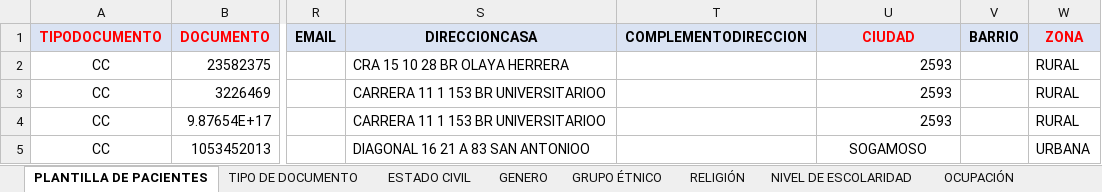
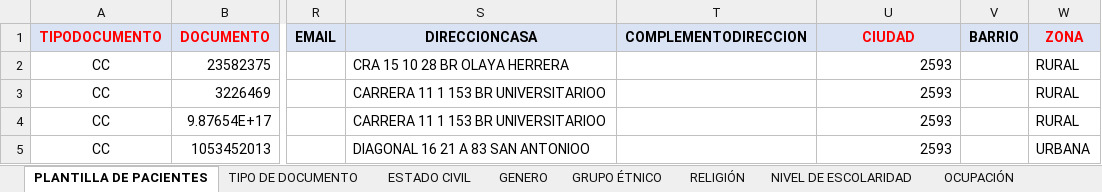
Before and after one commit to TICLINICOS/GestionGomedisys, an Excel workbook: utils/files/PLANTILLAPACIENTES.xlsx, sheet PLANTILLA DE PACIENTES, drawn as a sheet; only a part is shown, gaps mark what is left out; values as stored, in another font and other column widths than the file's, no borders; the diff names each change by its address in the sheet, - before the commit and + after, or states it on an @@ line.

Commit message:
tercer documento

```diff
--- a/utils/files/PLANTILLAPACIENTES.xlsx (sheet PLANTILLA DE PACIENTES)
+++ b/utils/files/PLANTILLAPACIENTES.xlsx (sheet PLANTILLA DE PACIENTES)
-U5 (CIUDAD): SOGAMOSO
+U5 (CIUDAD): 2593
-U5 alignment: center
+U5 alignment: right
```
